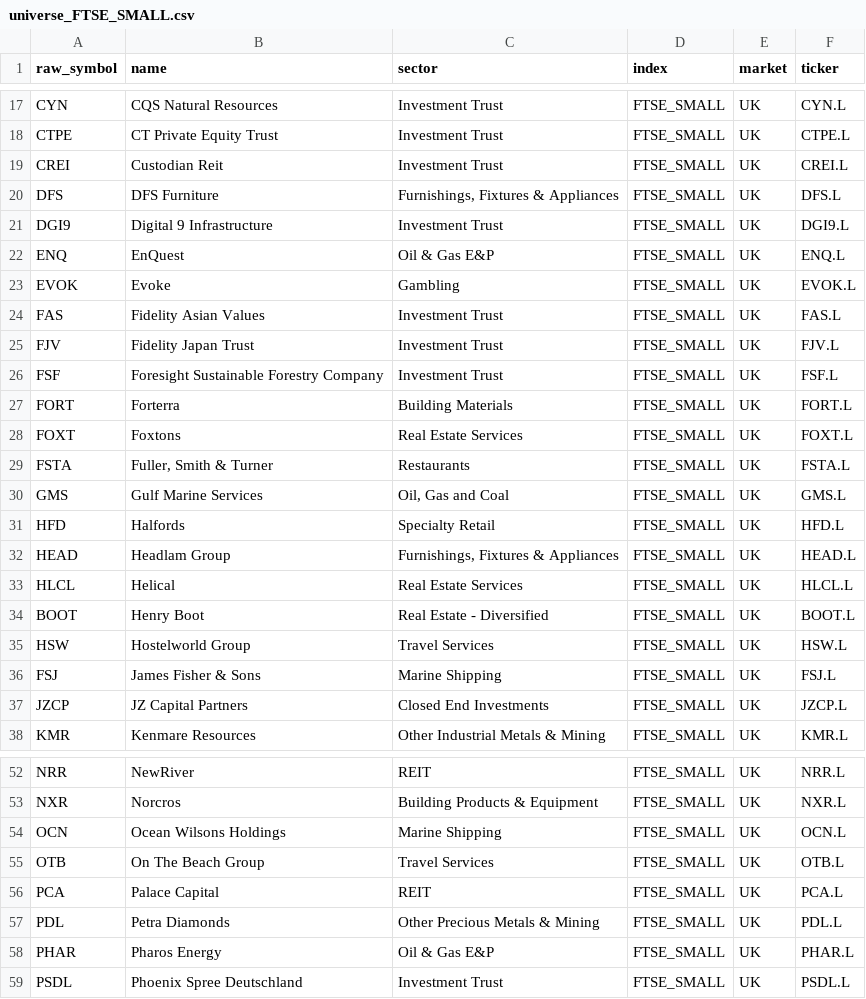
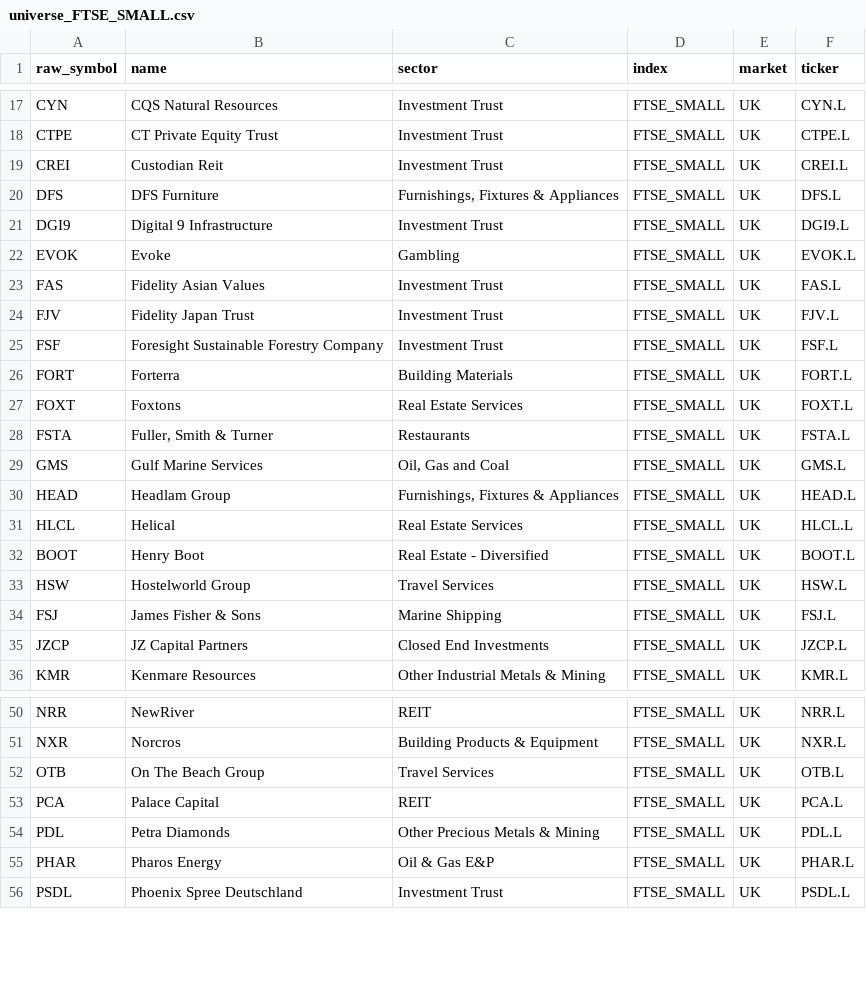
Before and after one commit to patricklinsdell03-dev/Stan-charts-3, a CSV file: cache/universe_FTSE_SMALL.csv, drawn as a sheet; only a part is shown, gaps mark what is left out; the diff names each change by its address in the sheet, - before the commit and + after, or states it on an @@ line.

```diff
--- a/cache/universe_FTSE_SMALL.csv
+++ b/cache/universe_FTSE_SMALL.csv
-row 22: ENQ | EnQuest | Oil & Gas E&P | FTSE_SMALL | UK | ENQ.L
-row 31: HFD | Halfords | Specialty Retail | FTSE_SMALL | UK | HFD.L
-row 54: OCN | Ocean Wilsons Holdings | Marine Shipping | FTSE_SMALL | UK | OCN.L
```
Also changed, not shown: cache/sectors.csv, cache/universe_FTSE250.csv, 9 other files.
